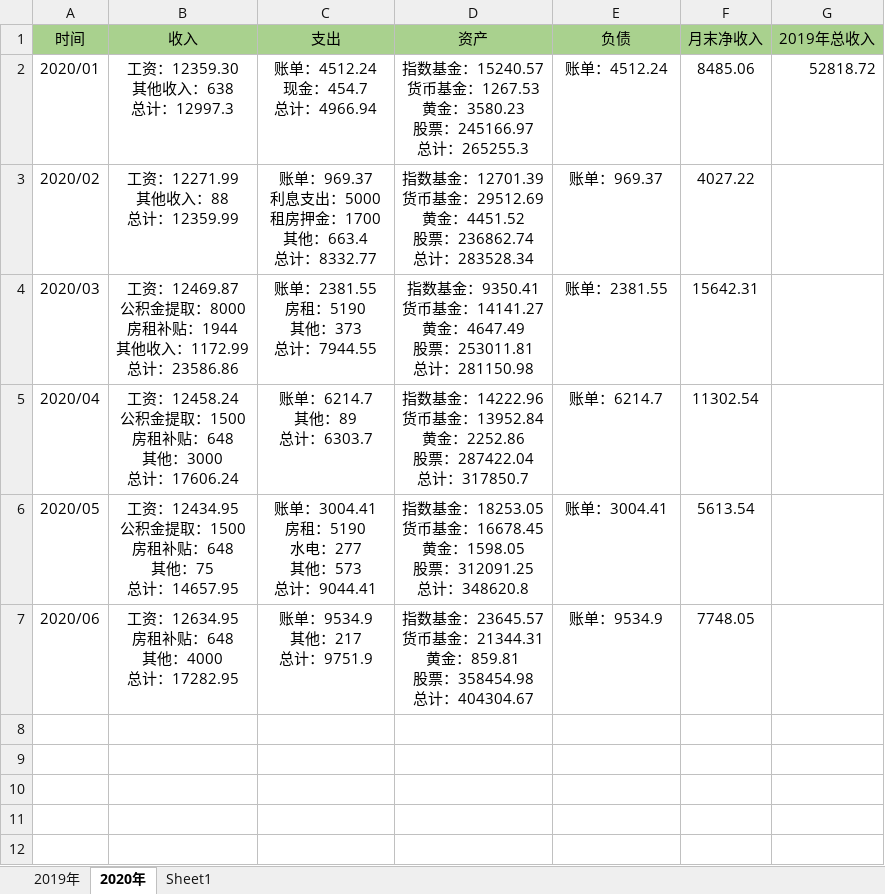
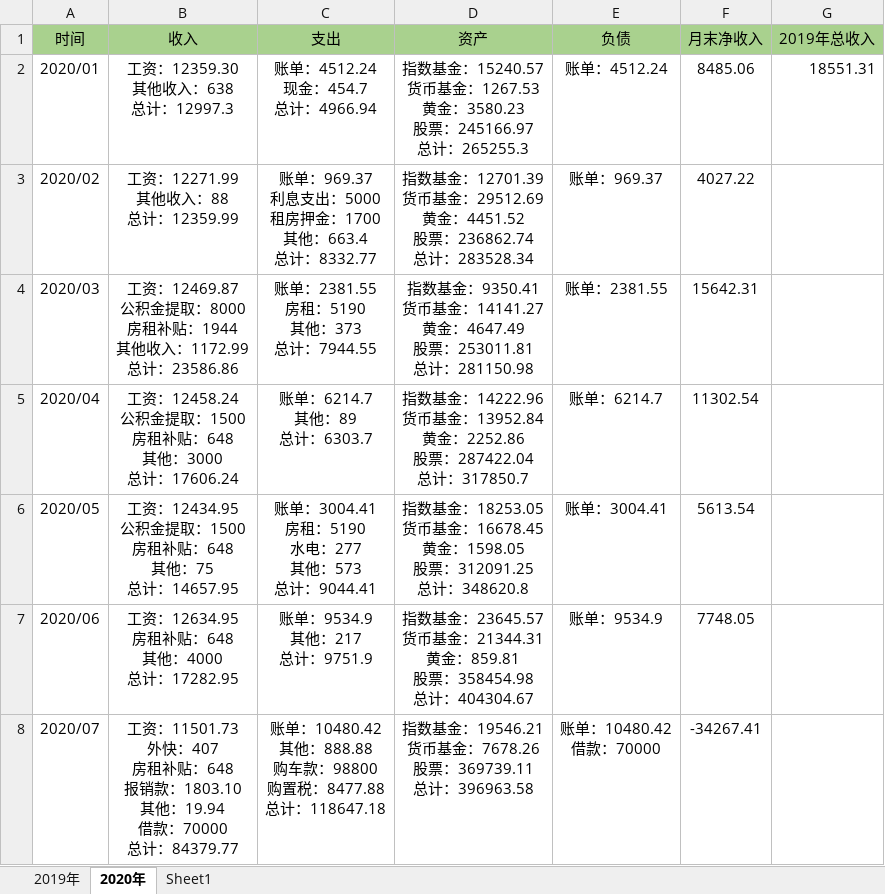
Before and after one commit to hinsshumFamilyFinances/balanceSheet, an Excel workbook: 资产负债表.xlsx, sheet 2020年, drawn as a sheet; values as stored, in another font and other column widths than the file's, no borders; ↵ is a line break in a cell; the diff names each change by its address in the sheet, - before the commit and + after, or states it on an @@ line.

```diff
--- a/资产负债表.xlsx (sheet 2020年)
+++ b/资产负债表.xlsx (sheet 2020年)
-G2 (2019年总收入): 52818.72
+G2 (2019年总收入): 18551.31
+row 8: 2020/07 | 工资：11501.73 ↵ 外快：407 ↵ 房租补贴：648 ↵ 报销款：1803.10 ↵ 其他：19.94 ↵ 借款：70000 ↵ 总计：84379.77 | 账单：10480.42 ↵ 其他：888.88 ↵ 购车款：98800 ↵ 购置税：8477.88 ↵ 总计：118647.18 | 指数基金：19546.21 ↵ 货币基金：7678.26 ↵ 股票：369739.11 ↵ 总计：396963.58 | 账单：10480.42 ↵ 借款：70000 | -34267.41
```
Also changed, not shown: sheet Sheet1, charts or pictures, 净值.xlsx.
